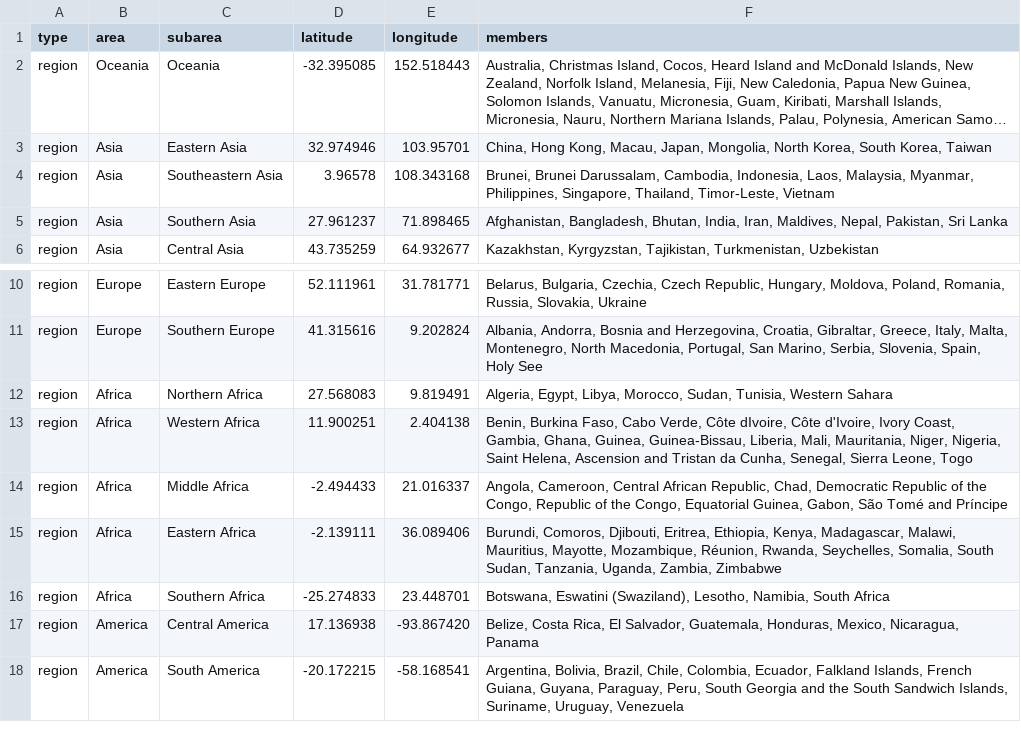
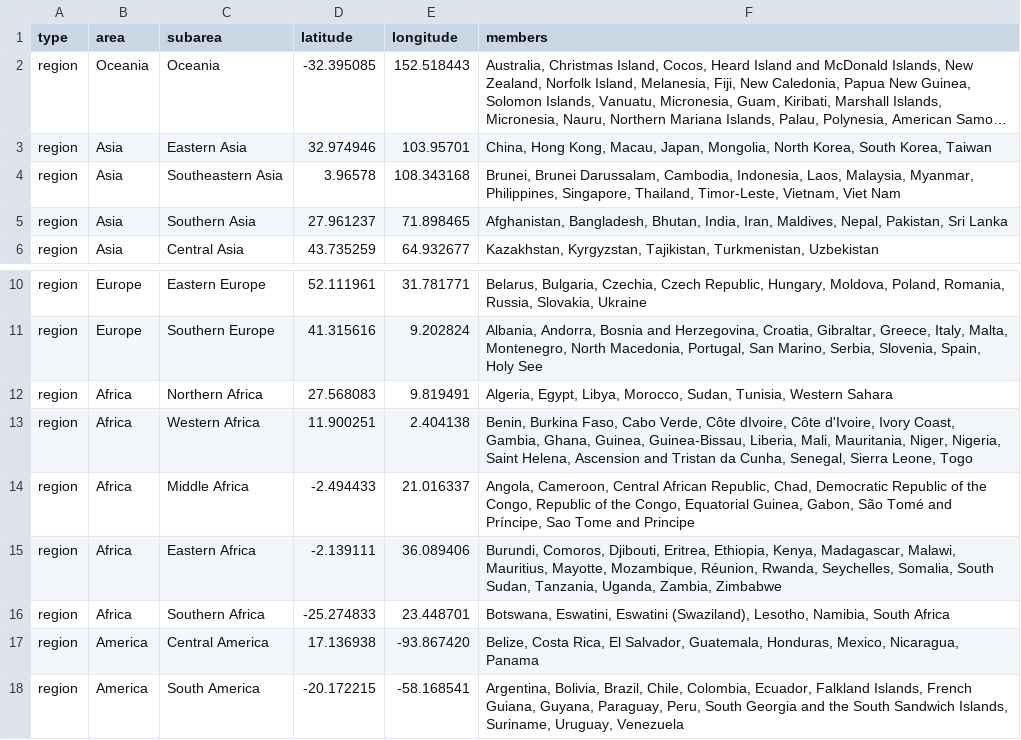
Before and after one commit to rebecca-earnest/ncov, a TSV file: config/geoscheme.tsv, drawn as a sheet; only a part is shown, gaps mark what is left out; long unchanged cells end in …; the diff names each change by its address in the sheet, - before the commit and + after, or states it on an @@ line.

Commit message:
geoscheme in USA

```diff
--- a/config/geoscheme.tsv
+++ b/config/geoscheme.tsv
-F4 (members): …Thailand, Timor-Leste, Vietnam
+F4 (members): …Thailand, Timor-Leste, Vietnam, Viet Nam
-F14 (members): …Tomé and Príncipe
+F14 (members): …Tomé and Príncipe, Sao Tome and Principe
-F16 (members): Botswana, Eswatini (Swaziland),…
+F16 (members): Botswana, Eswatini, Eswatini (Swaziland),…
```
Also changed, not shown: 2 other files.
